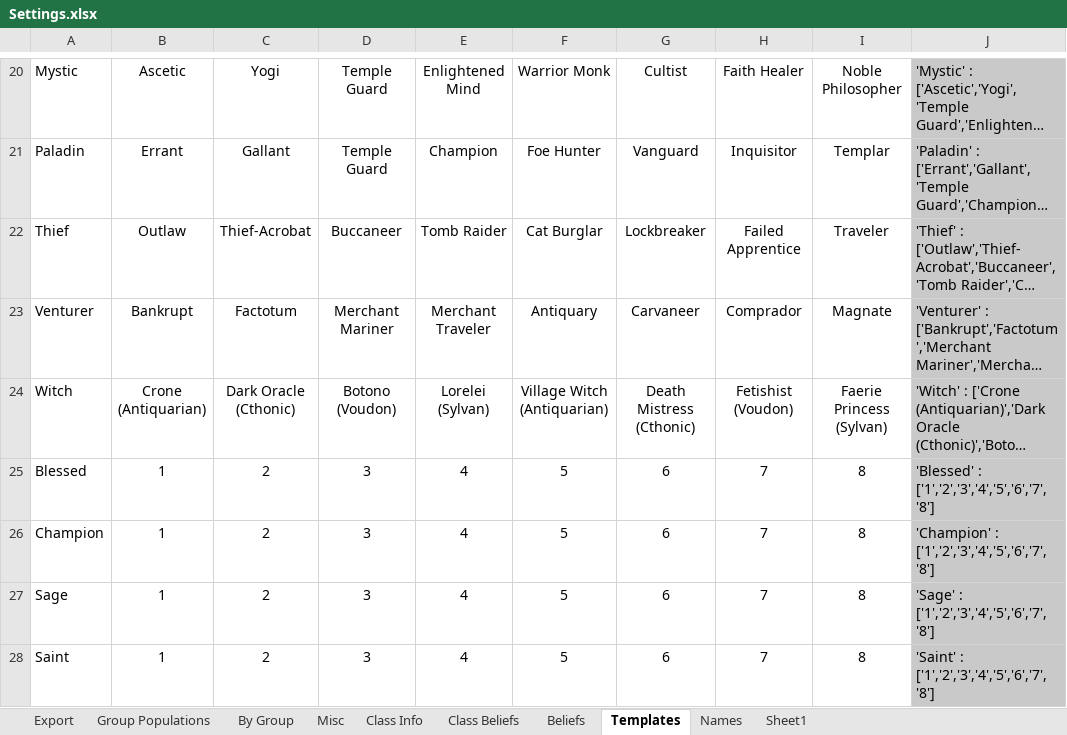
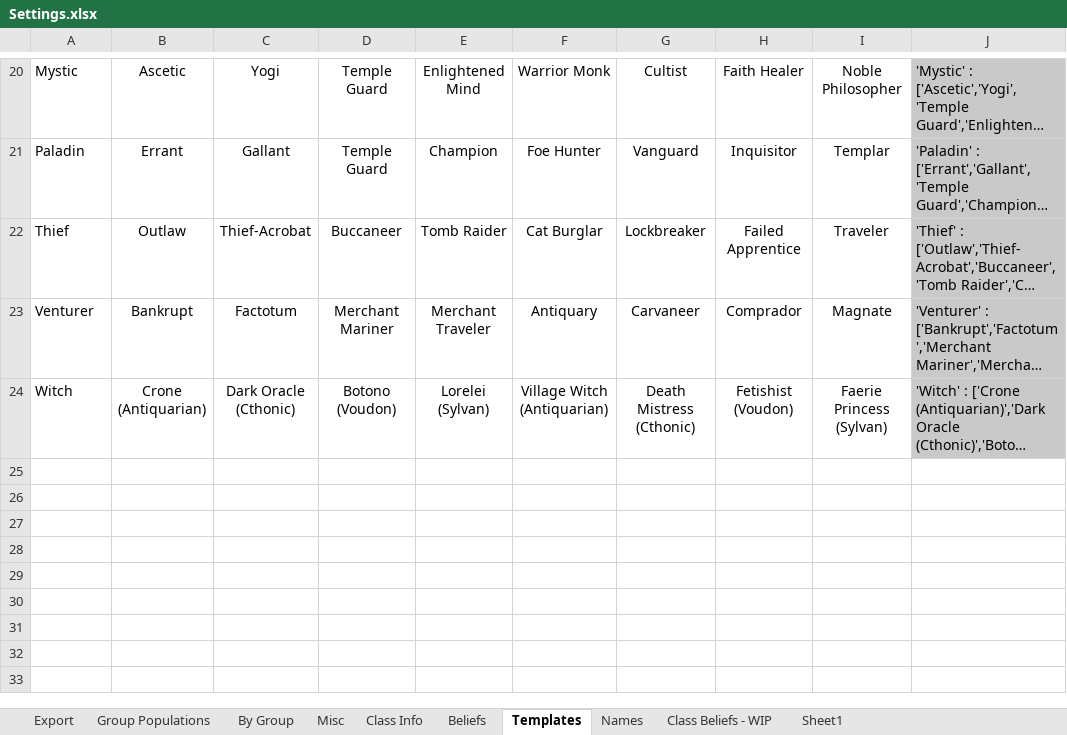
Before and after one commit to AmIStillToCreateThePerfectSystem/NPC-Gen, an Excel workbook: Settings.xlsx, sheet Templates, drawn as a sheet; only a part is shown, gaps mark what is left out; long unchanged cells end in …; values as stored, in another font and other column widths than the file's, no borders; the diff names each change by its address in the sheet, - before the commit and + after, or states it on an @@ line.

```diff
--- a/Settings.xlsx (sheet Templates)
+++ b/Settings.xlsx (sheet Templates)
-sheet tab: Class Beliefs
+sheet tab: Class Beliefs - WIP
@@ sheet tab order changed: Export | Group Populations | By Group | Misc | Class Info | Beliefs | Templates | Names | Class Beliefs - WIP | Sheet1 @@
-row 25: Blessed | 1 | 2 | 3 | 4 | 5 | 6 | 7 | 8 | 'Blessed' : ['1','2','3','4','5','6','7','8']
-row 26: Champion | 1 | 2 | 3 | 4 | 5 | 6 | 7 | 8 | 'Champion' : ['1','2','3','4','5','6','7','8']
-row 27: Sage | 1 | 2 | 3 | 4 | 5 | 6 | 7 | 8 | 'Sage' : ['1','2','3','4','5','6','7','8']
-row 28: Saint | 1 | 2 | 3 | 4 | 5 | 6 | 7 | 8 | 'Saint' : ['1','2','3','4','5','6','7','8']
```
Also changed, not shown: sheet Class Info, sheet By Group, sheet Sheet1, sheet Export, sheet Class Beliefs - WIP, 2 other files.
